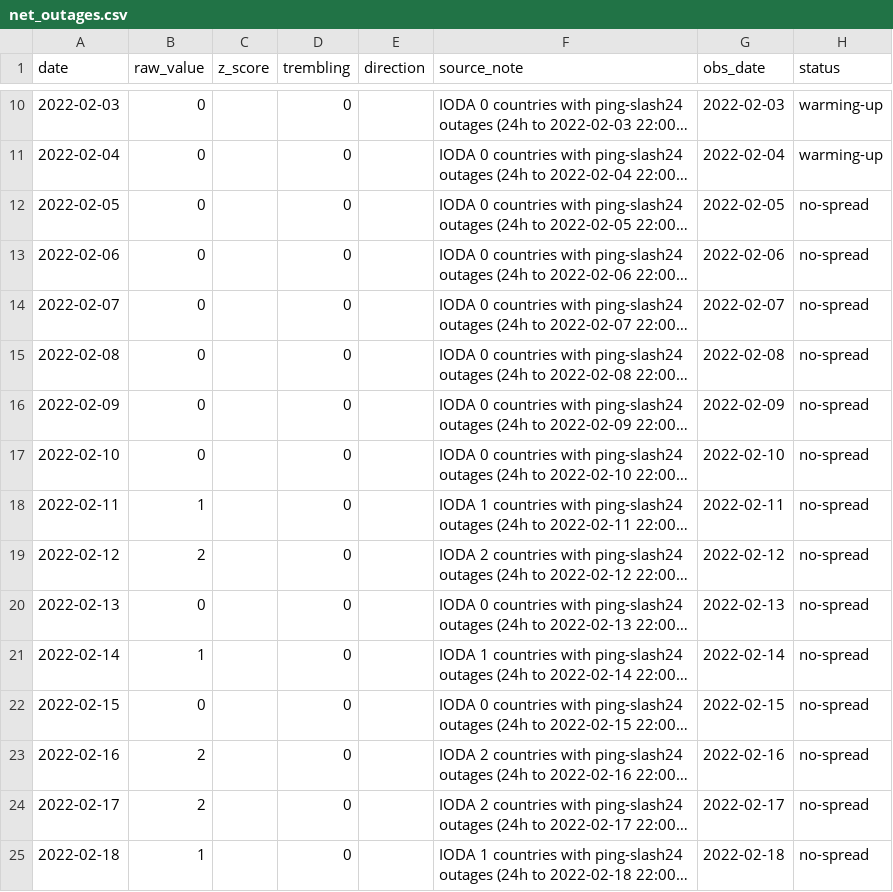
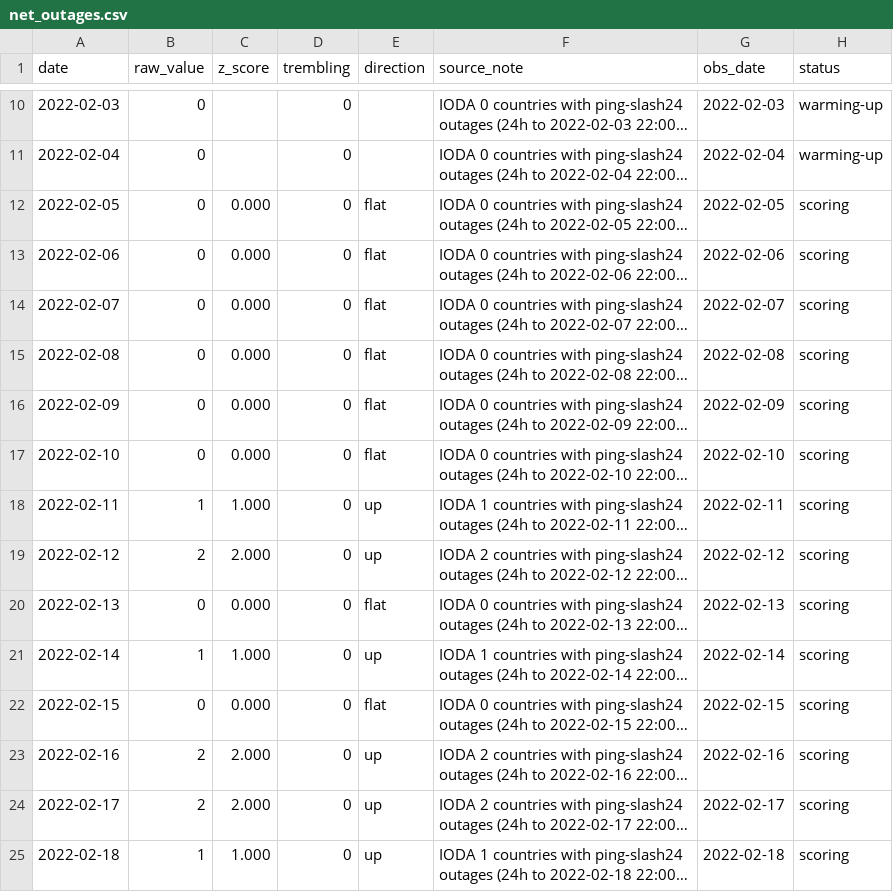
Before and after one commit to wan9yu/tremor, a CSV file: data/net_outages.csv, drawn as a sheet; only a part is shown, gaps mark what is left out; long unchanged cells end in …; the diff covers the shown part only; the diff names each change by its address in the sheet, - before the commit and + after, or states it on an @@ line.

Commit message:
The seam that bit twice now has one owner
Three callers scored rows and each read the fetcher's scoring attributes
by hand. WEEKLY_CYCLE was forwarded everywhere; QUANTUM was added to two
of them and forgotten in seedlib -- the very function whose docstring
says it takes the module so a seeder cannot forget a parameter, at a
seam that has already bitten once. It bit again, and the record shows
it: the IODA seed wrote 34 rows with no verdict at all, among them the
largest genuine reading net_outages has ever held, 45 countries dark on
a tier-1 line, silenced by exactly the collapse the floor exists to
prevent. collect.scoring_attrs is now the one place that knows which
module attributes affect a verdict, all five call sites go through it,
and the re-seed turns all 34 into scored rows.

The drift layer had the identical exposure its sibling had just fixed --
a state whose input dies freezes at its last evidence and reads like one
still being watched -- because the report half was copy-pasted while the
staleness disclosure was written into only one copy. That half is now
one function both import; the two walk() calibrations stay separate,
which is the part that was ever load-bearing.

De-cycling parsed every date twice through strptime: 482 microseconds a
call, 94 percent of it in the parsing. One pass and fromisoformat make
it 24, and a full replay of the only line past the gate drops from 157ms
to 90 with byte-identical verdicts.

Also: three unreachable branches deleted, the IODA cache parsed once
instead of three times into three projections that could disagree, a
re-run of a finished seeder says so instead of indexing an empty list,
the gate guard drops the concatenation trick the self-exclusion made
pointless and admits it is a known-spellings check, and the dark status
stops claiming the fetch failed when increasingly it means the fetch
succeeded and the instrument refused.

```diff
--- a/data/net_outages.csv
+++ b/data/net_outages.csv
-C12:C17 (z_score): (empty)
+C12:C17 (z_score): 0.000
-E12:E17 (direction): (empty)
+E12:E17 (direction): flat
-H12:H25 (status): no-spread
+H12:H25 (status): scoring
-C18 (z_score): (empty)
+C18 (z_score): 1.000
-E18:E19 (direction): (empty)
+E18:E19 (direction): up
-C19 (z_score): (empty)
+C19 (z_score): 2.000
-C20 (z_score): (empty)
+C20 (z_score): 0.000
-E20 (direction): (empty)
+E20 (direction): flat
-C21 (z_score): (empty)
+C21 (z_score): 1.000
-E21 (direction): (empty)
+E21 (direction): up
-C22 (z_score): (empty)
+C22 (z_score): 0.000
-E22 (direction): (empty)
+E22 (direction): flat
-C23:C24 (z_score): (empty)
+C23:C24 (z_score): 2.000
-E23:E25 (direction): (empty)
+E23:E25 (direction): up
-C25 (z_score): (empty)
+C25 (z_score): 1.000
```
Also changed, not shown: 1 removed row and 62 edited cells elsewhere in this file, docs/data/net_outages.csv, 15 other files.
